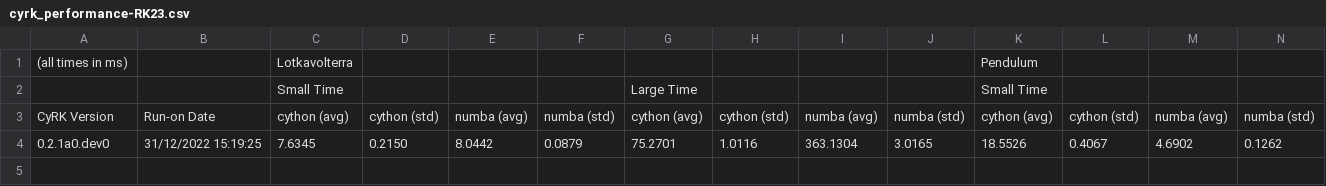
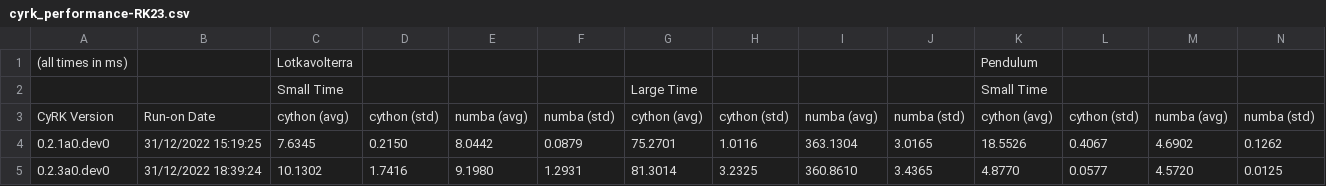
Before and after one commit to jrenaud90/CyRK, a CSV file: Performance/cyrk_performance-RK23.csv, drawn as a sheet; only a part is shown; rows hold the shown columns only; the diff names each change by its address in the sheet, - before the commit and + after, or states it on an @@ line.

Commit message:
found bug in cyrk's time variable

```diff
--- a/Performance/cyrk_performance-RK23.csv
+++ b/Performance/cyrk_performance-RK23.csv
+row 5: 0.2.3a0.dev0 | 31/12/2022 18:39:24 | 10.1302 | 1.7416 | 9.1980 | 1.2931 | 81.3014 | 3.2325 | 360.8610 | 3.4365 | 4.8770 | 0.0577 | 4.5720 | 0.0125
```
Also changed, not shown: Performance/cyrk_performance-DOP853.csv, Performance/cyrk_performance-RK45.csv, 10 other files.
